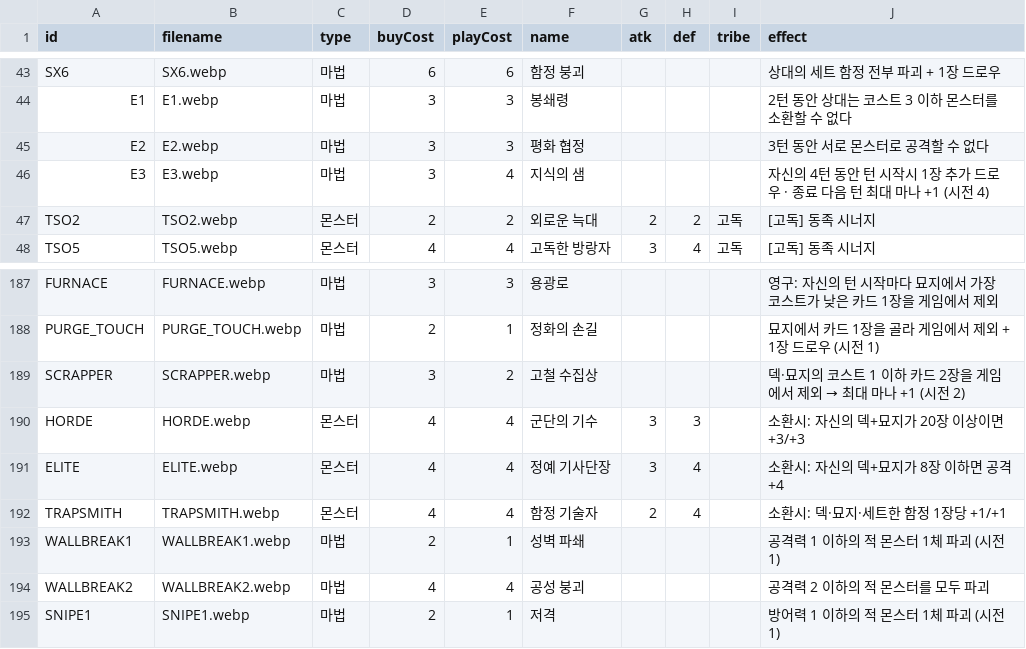
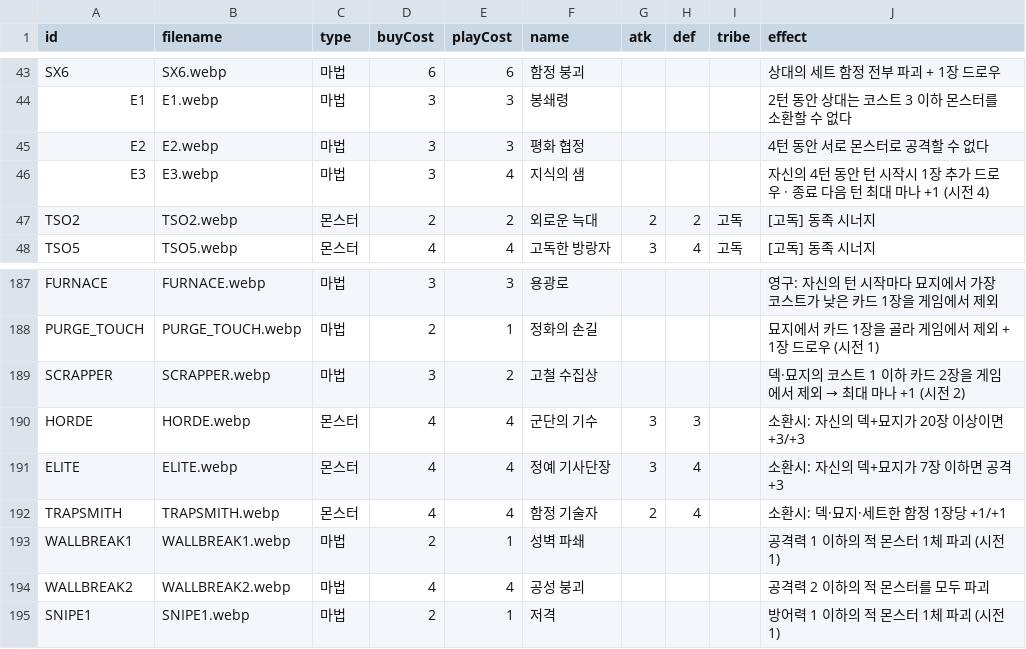
Before and after one commit to hiromaru05s/yourlore, a CSV file: card-manifest.csv, drawn as a sheet; only a part is shown, gaps mark what is left out; the diff covers the shown part only.

```diff
--- a/card-manifest.csv
+++ b/card-manifest.csv
@@ -44,3 +44,3 @@ SX6,SX6.webp,마법,6,6,함정 붕괴,,,,상대의 세트 함정 전부 파괴 +
 E1,E1.webp,마법,3,3,봉쇄령,,,,2턴 동안 상대는 코스트 3 이하 몬스터를 소환할 수 없다
-E2,E2.webp,마법,3,3,평화 협정,,,,3턴 동안 서로 몬스터로 공격할 수 없다
+E2,E2.webp,마법,3,3,평화 협정,,,,4턴 동안 서로 몬스터로 공격할 수 없다
 E3,E3.webp,마법,3,4,지식의 샘,,,,자신의 4턴 동안 턴 시작시 1장 추가 드로우 · 종료 다음 턴 최대 마나 +1 (시전 4)
@@ -190,3 +190,3 @@ SCRAPPER,SCRAPPER.webp,마법,3,2,고철 수집상,,,,덱·묘지의 코스트 1
 HORDE,HORDE.webp,몬스터,4,4,군단의 기수,3,3,,소환시: 자신의 덱+묘지가 20장 이상이면 +3/+3
-ELITE,ELITE.webp,몬스터,4,4,정예 기사단장,3,4,,소환시: 자신의 덱+묘지가 8장 이하면 공격 +4
+ELITE,ELITE.webp,몬스터,4,4,정예 기사단장,3,4,,소환시: 자신의 덱+묘지가 7장 이하면 공격 +3
 TRAPSMITH,TRAPSMITH.webp,몬스터,4,4,함정 기술자,2,4,,소환시: 덱·묘지·세트한 함정 1장당 +1/+1
```
Also changed, not shown: 16 added rows and 2 edited cells elsewhere in this file, 9 other files.
